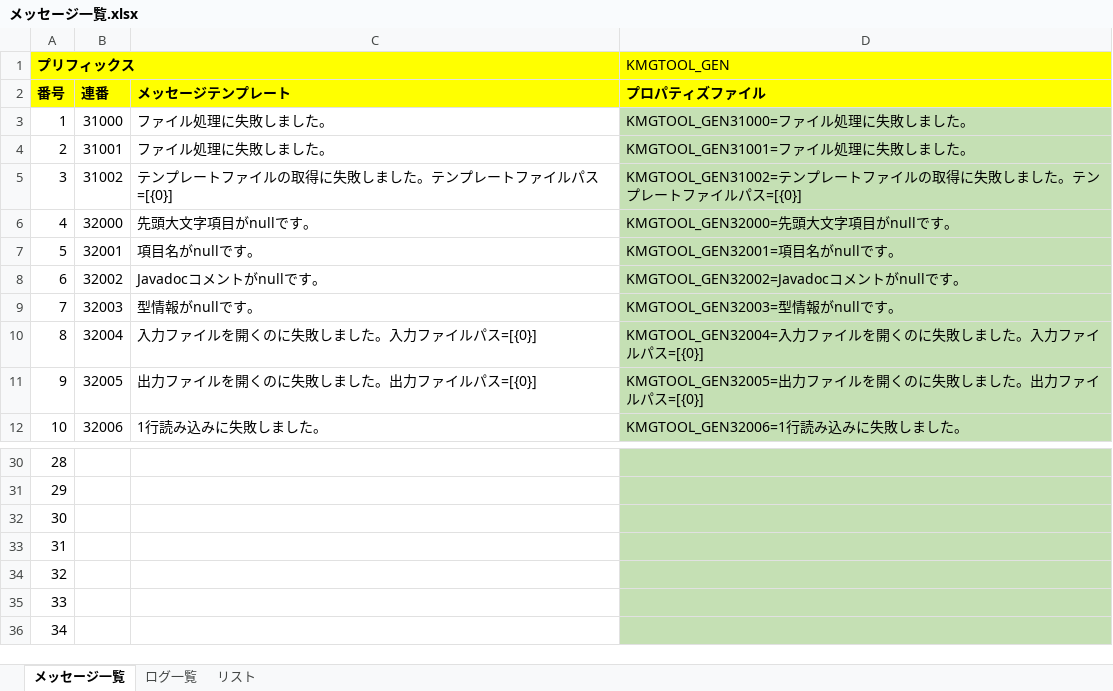
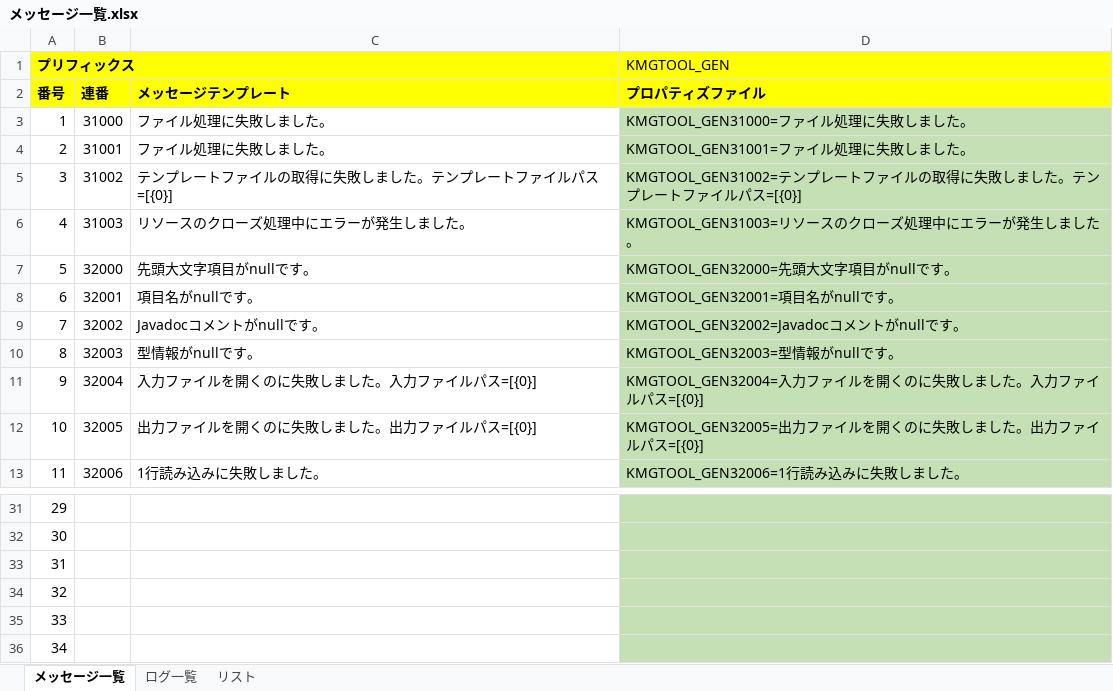
Before and after one commit to KenichiroArai/kmg-tool-base, an Excel workbook: doc/メッセージ一覧.xlsx, sheet メッセージ一覧, drawn as a sheet; only a part is shown, gaps mark what is left out; values as stored, in another font and other column widths than the file's, no borders; charts and pictures not drawn; removed rows and columns are numbered as before the commit, all else as after; the diff names each change by its address in the sheet, - before the commit and + after, or states it on an @@ line.

```diff
--- a/doc/メッセージ一覧.xlsx (sheet メッセージ一覧)
+++ b/doc/メッセージ一覧.xlsx (sheet メッセージ一覧)
+row 6: 4 | 31003 | リソースのクローズ処理中にエラーが発生しました。 | KMGTOOL_GEN31003=リソースのクローズ処理中にエラーが発生しました。
@@ column A (番号) renumbered between rows 7 and 36 @@
-row 36: 34
```
Also changed, not shown: sheet ログ一覧, formulas that keep their value, 4 other files.
